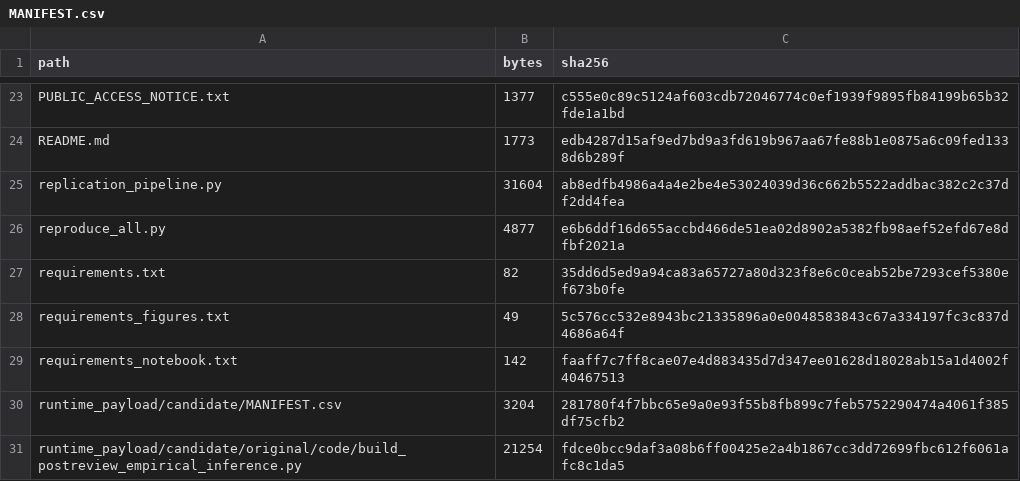
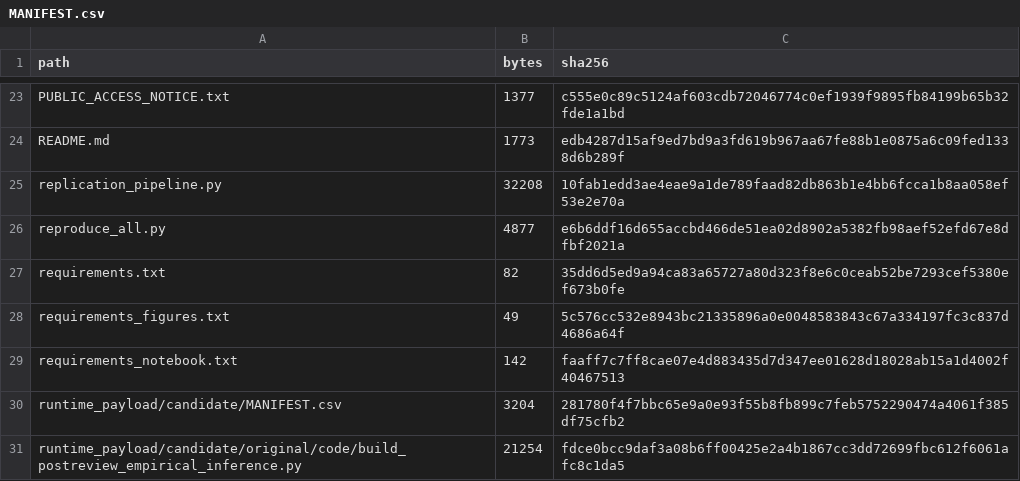
Before and after one commit to yiorgos1973/indicator-substitution-replication, a CSV file: MANIFEST.csv, drawn as a sheet; only a part is shown, gaps mark what is left out.

```diff
--- a/MANIFEST.csv
+++ b/MANIFEST.csv
@@ -24,3 +24,3 @@ PUBLIC_ACCESS_NOTICE.txt,1377,c555e0c89c5124af603cdb72046774c0ef1939f9895fb84199
 README.md,1773,edb4287d15af9ed7bd9a3fd619b967aa67fe88b1e0875a6c09fed1338d6b289f
-replication_pipeline.py,31604,ab8edfb4986a4a4e2be4e53024039d36c662b5522addbac382c2c37df2dd4fea
+replication_pipeline.py,32208,10fab1edd3ae4eae9a1de789faad82db863b1e4bb6fcca1b8aa058ef53e2e70a
 reproduce_all.py,4877,e6b6ddf16d655accbd466de51ea02d8902a5382fb98aef52efd67e8dfbf2021a
```
Also changed, not shown: 1 other file.
